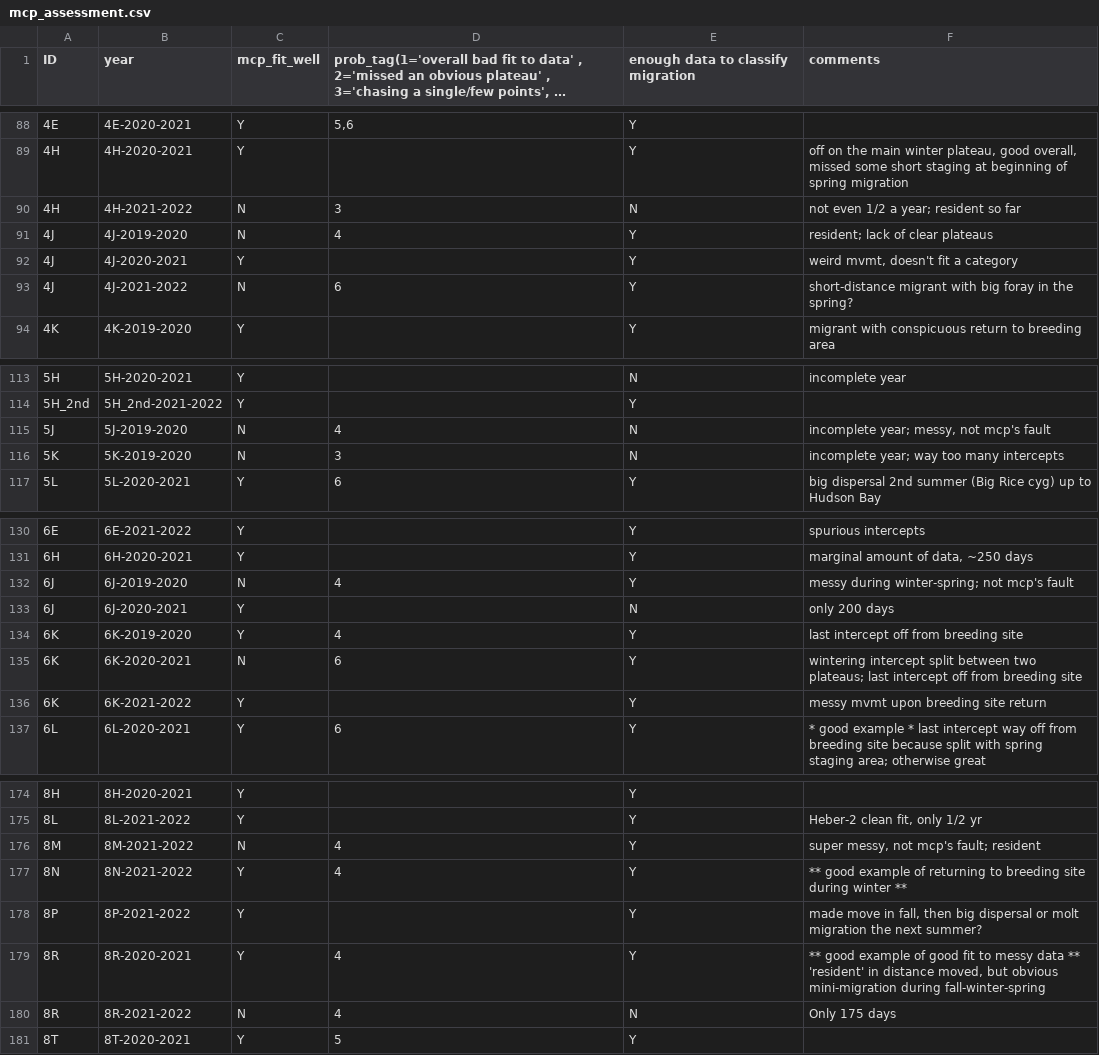
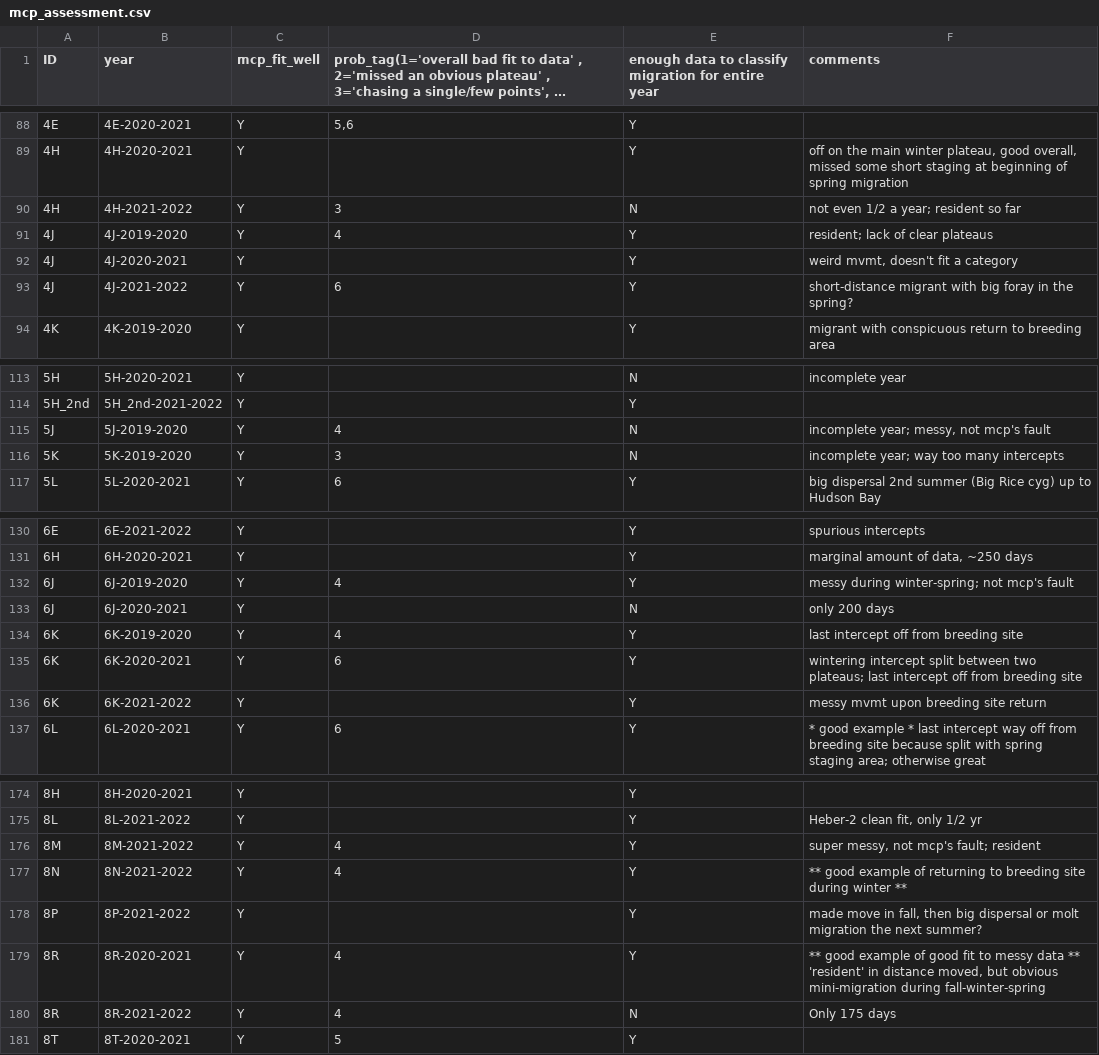
Before and after one commit to dwwolfson/annual_mvmt, a CSV file: mcp_assessment.csv, drawn as a sheet; only a part is shown, gaps mark what is left out; long unchanged cells end in …; the diff covers the shown part only; the diff names each change by its address in the sheet, - before the commit and + after, or states it on an @@ line.

```diff
--- a/mcp_assessment.csv
+++ b/mcp_assessment.csv
-E1: enough data to classify migration
+E1: enough data to classify migration for entire year
-C90:C91 (mcp_fit_well): N
+C90:C91 (mcp_fit_well): Y
-C93 (mcp_fit_well): N
+C93 (mcp_fit_well): Y
-C115:C116 (mcp_fit_well): N
+C115:C116 (mcp_fit_well): Y
-C132 (mcp_fit_well): N
+C132 (mcp_fit_well): Y
-C135 (mcp_fit_well): N
+C135 (mcp_fit_well): Y
-C176 (mcp_fit_well): N
+C176 (mcp_fit_well): Y
-C180 (mcp_fit_well): N
+C180 (mcp_fit_well): Y
```
Also changed, not shown: 28 edited cells elsewhere in this file, 15 other files.
